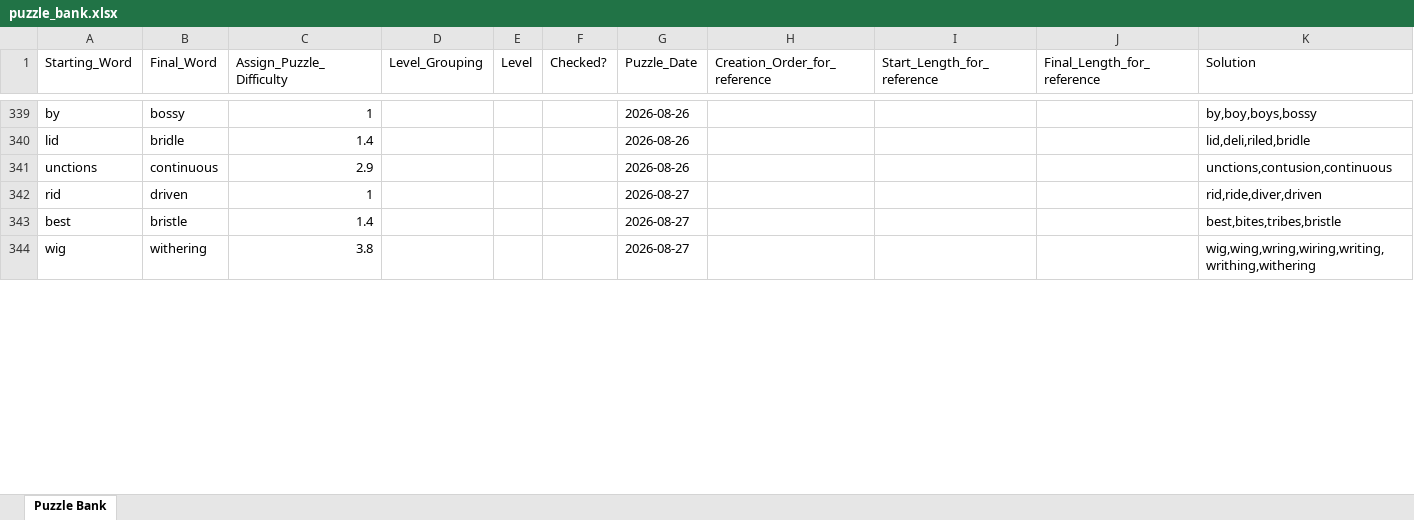
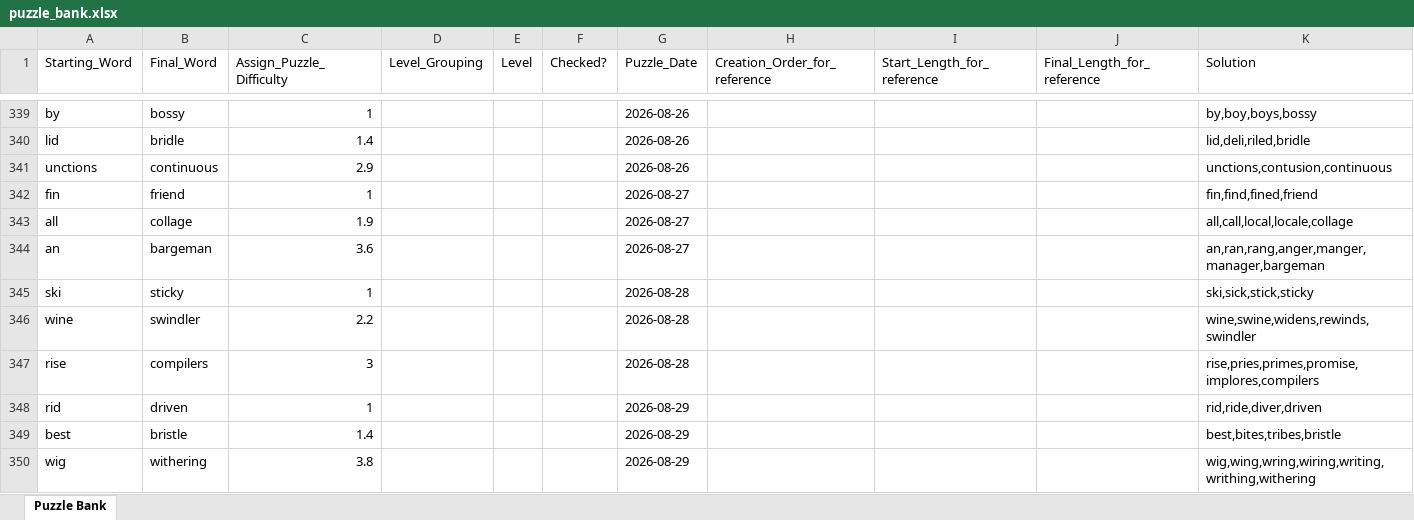
Before and after one commit to jmaser54/letter-ladder-testing, an Excel workbook: scripts/puzzle_bank.xlsx, sheet Puzzle Bank, drawn as a sheet; only a part is shown, gaps mark what is left out; values as stored, in another font and other column widths than the file's, no borders; addresses are those after the commit; rows hold the shown columns only; the diff covers the shown part only; the diff names each change by its address in the sheet, - before the commit and + after, or states it on an @@ line.

Commit message:
Add files via upload

```diff
--- a/scripts/puzzle_bank.xlsx (sheet Puzzle Bank)
+++ b/scripts/puzzle_bank.xlsx (sheet Puzzle Bank)
+row 342: fin | friend | 1 |  |  |  | 2026-08-27 |  |  |  | fin,find,fined,friend
+row 343: all | collage | 1.9 |  |  |  | 2026-08-27 |  |  |  | all,call,local,locale,collage
+row 344: an | bargeman | 3.6 |  |  |  | 2026-08-27 |  |  |  | an,ran,rang,anger,manger,manager,bargeman
+row 345: ski | sticky | 1 |  |  |  | 2026-08-28 |  |  |  | ski,sick,stick,sticky
+row 346: wine | swindler | 2.2 |  |  |  | 2026-08-28 |  |  |  | wine,swine,widens,rewinds,swindler
+row 347: rise | compilers | 3 |  |  |  | 2026-08-28 |  |  |  | rise,pries,primes,promise,implores,compilers
-G348:G350 (Puzzle_Date): 2026-08-27
+G348:G350 (Puzzle_Date): 2026-08-29
```
Also changed, not shown: 6 added rows, 6 removed rows and 9 edited cells elsewhere in this sheet.
